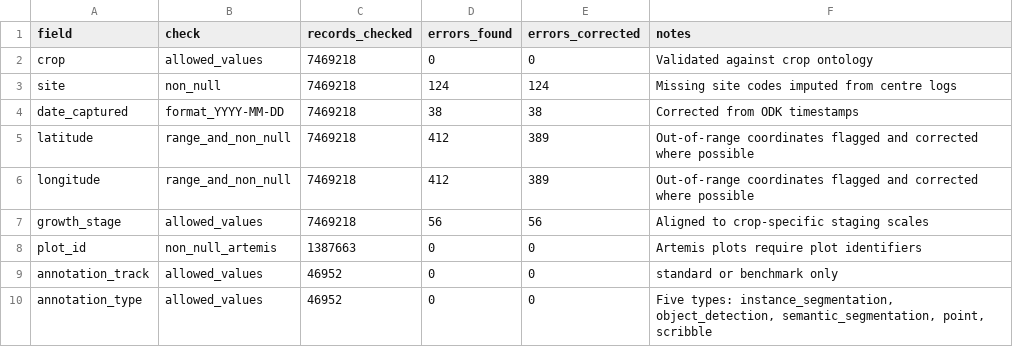
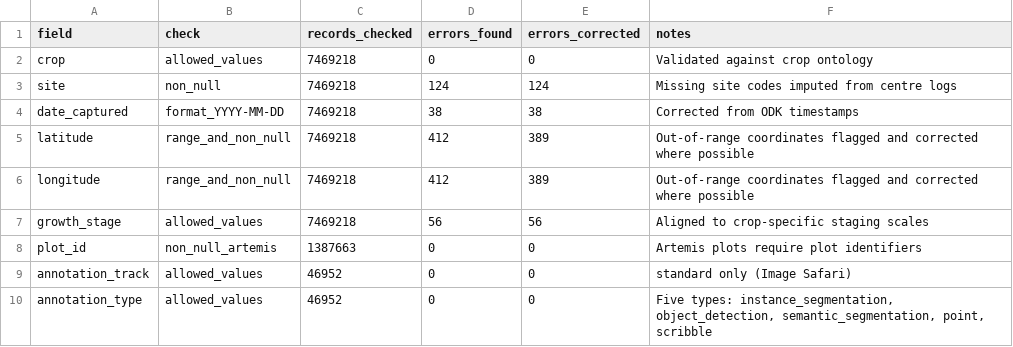
Before and after one commit to CIAT-Artemis/imagesafari-artemis-crop-images, a CSV file: docs/metadata_validation_report.csv, drawn as a sheet.

```diff
--- a/docs/metadata_validation_report.csv
+++ b/docs/metadata_validation_report.csv
@@ -8,3 +8,3 @@ growth_stage,allowed_values,7469218,56,56,Aligned to crop-specific staging scale
 plot_id,non_null_artemis,1387663,0,0,Artemis plots require plot identifiers
-annotation_track,allowed_values,46952,0,0,standard or benchmark only
+annotation_track,allowed_values,46952,0,0,standard only (Image Safari)
 annotation_type,allowed_values,46952,0,0,"Five types: instance_segmentation, object_detection, semantic_segmentation, point, scribble"
```
Also changed, not shown: docs/variable_dictionary.csv, 7 other files.
